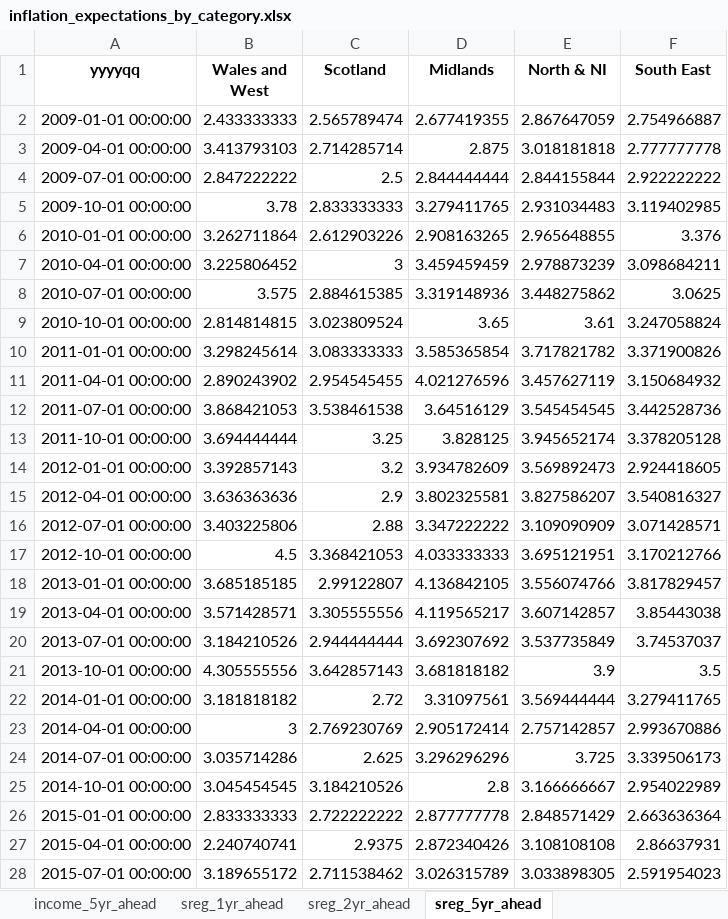
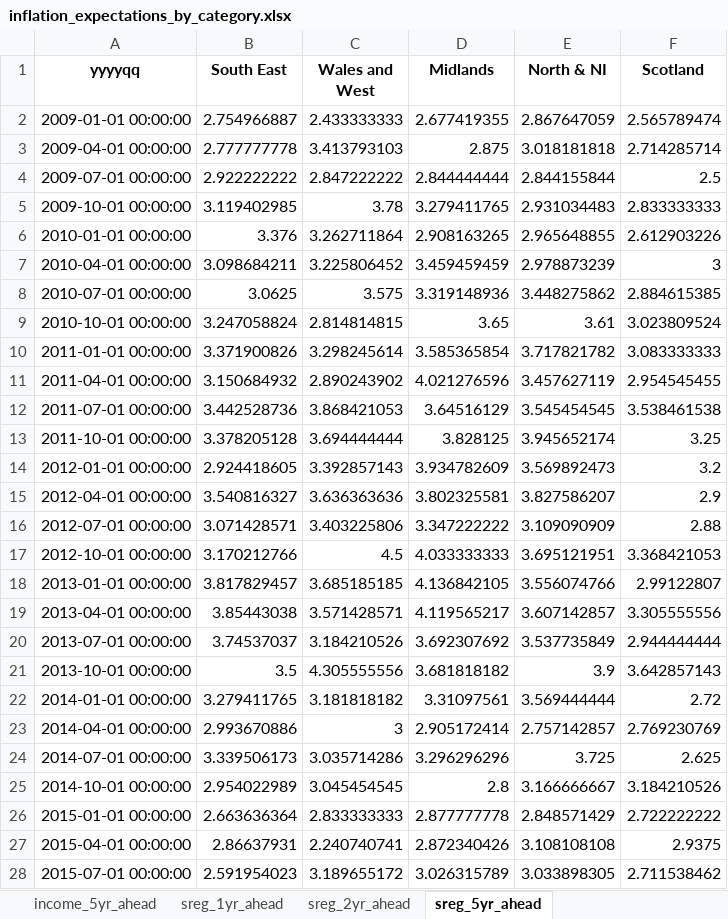
Before and after one commit to lukas-al/ias, an Excel workbook: inflation_expectations_by_category.xlsx, sheet sreg_5yr_ahead, drawn as a sheet; only a part is shown; values as stored, in another font and other column widths than the file's, no borders; removed rows and columns are numbered as before the commit, all else as after; the diff covers the shown part only; the diff names each change by its address in the sheet, - before the commit and + after, or states it on an @@ line.

```diff
--- a/inflation_expectations_by_category.xlsx (sheet sreg_5yr_ahead)
+++ b/inflation_expectations_by_category.xlsx (sheet sreg_5yr_ahead)
+column B (South East), rows 2-28: 2.754966887 | 2.777777778 | 2.922222222 | 3.119402985 | 3.376 | 3.098684211 | 3.0625 | 3.247058824 | 3.371900826 | 3.150684932 | 3.442528736 | 3.378205128 | 2.924418605 | 3.540816327 | 3.071428571 | 3.170212766 | 3.817829457 | 3.85443038 | 3.74537037 | 3.5 | 3.279411765 | 2.993670886 | 3.339506173 | 2.954022989 | 2.663636364 | 2.86637931 | 2.591954023
-column C (Scotland), rows 2-28: 2.565789474 | 2.714285714 | 2.5 | 2.833333333 | 2.612903226 | 3 | 2.884615385 | 3.023809524 | 3.083333333 | 2.954545455 | 3.538461538 | 3.25 | 3.2 | 2.9 | 2.88 | 3.368421053 | 2.99122807 | 3.305555556 | 2.944444444 | 3.642857143 | 2.72 | 2.769230769 | 2.625 | 3.184210526 | 2.722222222 | 2.9375 | 2.711538462
-F1: South East
+F1: Scotland
-F2 (Scotland): 2.754966887
+F2 (Scotland): 2.565789474
-F3 (Scotland): 2.777777778
+F3 (Scotland): 2.714285714
-F4 (Scotland): 2.922222222
+F4 (Scotland): 2.5
-F5 (Scotland): 3.119402985
+F5 (Scotland): 2.833333333
-F6 (Scotland): 3.376
+F6 (Scotland): 2.612903226
-F7 (Scotland): 3.098684211
+F7 (Scotland): 3
-F8 (Scotland): 3.0625
+F8 (Scotland): 2.884615385
-F9 (Scotland): 3.247058824
+F9 (Scotland): 3.023809524
-F10 (Scotland): 3.371900826
+F10 (Scotland): 3.083333333
-F11 (Scotland): 3.150684932
+F11 (Scotland): 2.954545455
-F12 (Scotland): 3.442528736
+F12 (Scotland): 3.538461538
-F13 (Scotland): 3.378205128
+F13 (Scotland): 3.25
-F14 (Scotland): 2.924418605
+F14 (Scotland): 3.2
-F15 (Scotland): 3.540816327
+F15 (Scotland): 2.9
-F16 (Scotland): 3.071428571
+F16 (Scotland): 2.88
-F17 (Scotland): 3.170212766
+F17 (Scotland): 3.368421053
-F18 (Scotland): 3.817829457
+F18 (Scotland): 2.99122807
-F19 (Scotland): 3.85443038
+F19 (Scotland): 3.305555556
-F20 (Scotland): 3.74537037
+F20 (Scotland): 2.944444444
-F21 (Scotland): 3.5
+F21 (Scotland): 3.642857143
-F22 (Scotland): 3.279411765
+F22 (Scotland): 2.72
-F23 (Scotland): 2.993670886
+F23 (Scotland): 2.769230769
-F24 (Scotland): 3.339506173
+F24 (Scotland): 2.625
-F25 (Scotland): 2.954022989
+F25 (Scotland): 3.184210526
-F26 (Scotland): 2.663636364
+F26 (Scotland): 2.722222222
-F27 (Scotland): 2.86637931
+F27 (Scotland): 2.9375
-F28 (Scotland): 2.591954023
+F28 (Scotland): 2.711538462
```
Also changed, not shown: 39 edited cells elsewhere in this sheet, sheet sreg_1yr_ahead, sheet sreg_2yr_ahead, sheet work_2yr_ahead, sheet work_5yr_ahead, sheet work_1yr_ahead, sheet class_5yr_ahead, 11 more sheets, dont_knows_by_category.xlsx, q17_responses.xlsx, 5 other files.
